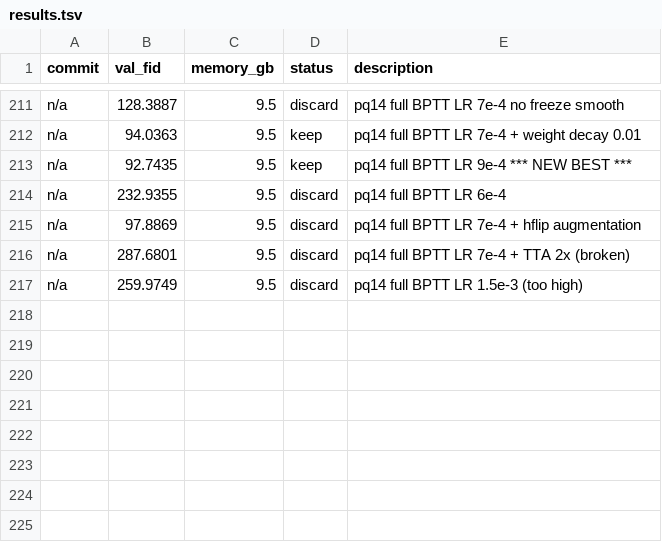
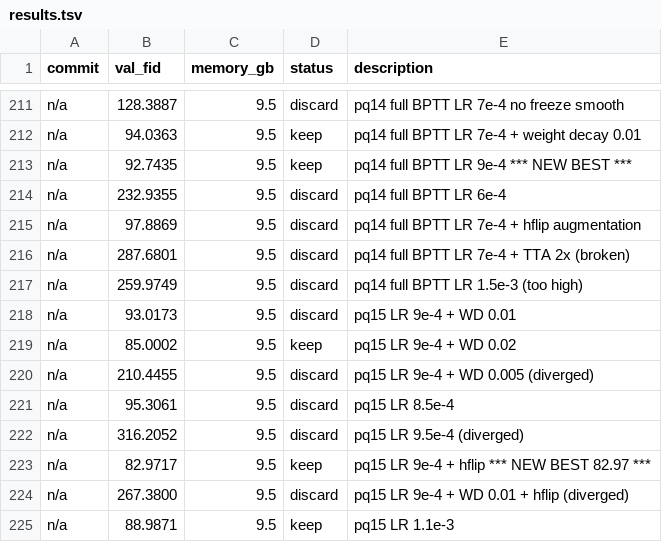
Before and after one commit to Fchaubard/zero_order_diffusion_autoresearcher, a TSV file: results.tsv, drawn as a sheet; only a part is shown, gaps mark what is left out; the diff names each change by its address in the sheet, - before the commit and + after, or states it on an @@ line.

Commit message:
advance: hflip augmentation → FID 82.97 (from 92.74). 224 experiments total.

```diff
--- a/results.tsv
+++ b/results.tsv
+row 218: n/a | 93.0173 | 9.5 | discard | pq15 LR 9e-4 + WD 0.01
+row 219: n/a | 85.0002 | 9.5 | keep | pq15 LR 9e-4 + WD 0.02
+row 220: n/a | 210.4455 | 9.5 | discard | pq15 LR 9e-4 + WD 0.005 (diverged)
+row 221: n/a | 95.3061 | 9.5 | discard | pq15 LR 8.5e-4
+row 222: n/a | 316.2052 | 9.5 | discard | pq15 LR 9.5e-4 (diverged)
+row 223: n/a | 82.9717 | 9.5 | keep | pq15 LR 9e-4 + hflip *** NEW BEST 82.97 ***
+row 224: n/a | 267.3800 | 9.5 | discard | pq15 LR 9e-4 + WD 0.01 + hflip (diverged)
+row 225: n/a | 88.9871 | 9.5 | keep | pq15 LR 1.1e-3
```
Also changed, not shown: 1 other file.
